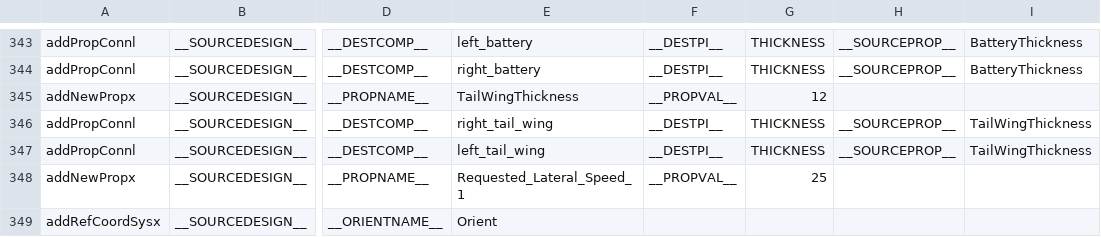
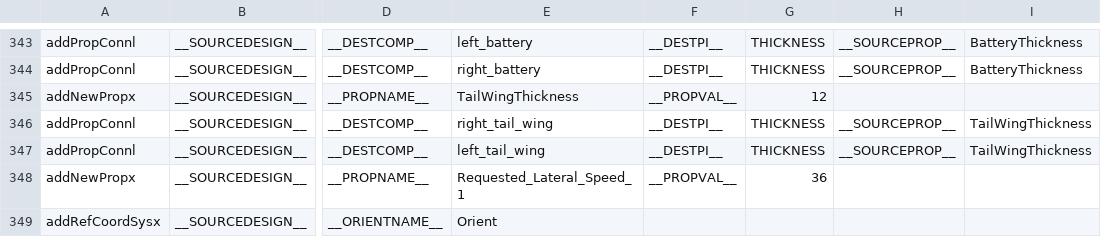
Before and after one commit to symbench/athens-graphops, a CSV file: designs/Shovel2.csv, drawn as a sheet; only a part is shown, gaps mark what is left out; the diff names each change by its address in the sheet, - before the commit and + after, or states it on an @@ line.

```diff
--- a/designs/Shovel2.csv
+++ b/designs/Shovel2.csv
-G348: 25
+G348: 36
```
Also changed, not shown: 1 other file.
